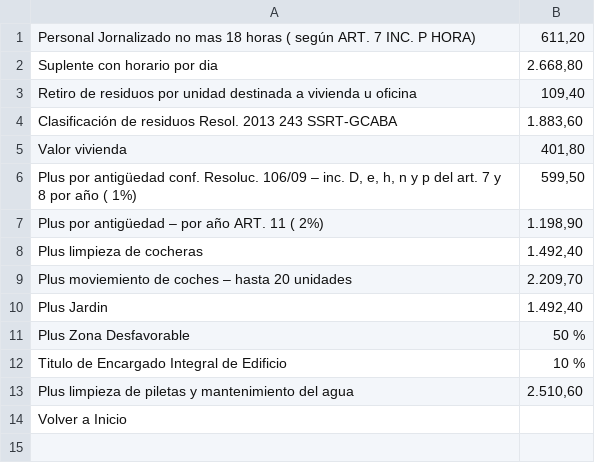
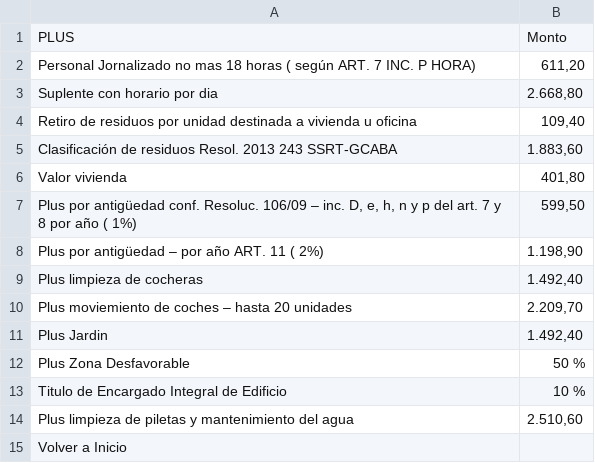
Before and after one commit to martingrobas/liquidesueldo, a CSV file: planilla_salarial.csv, drawn as a sheet; the diff names each change by its address in the sheet, - before the commit and + after, or states it on an @@ line.

```diff
--- a/planilla_salarial.csv
+++ b/planilla_salarial.csv
+row 1: PLUS | Monto
```
Also changed, not shown: 1 other file.
